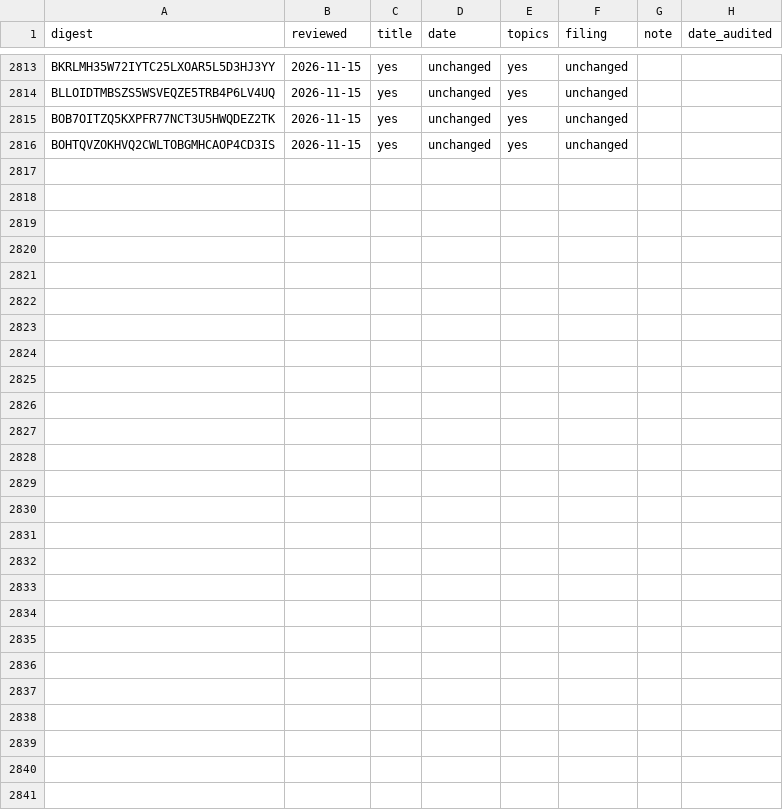
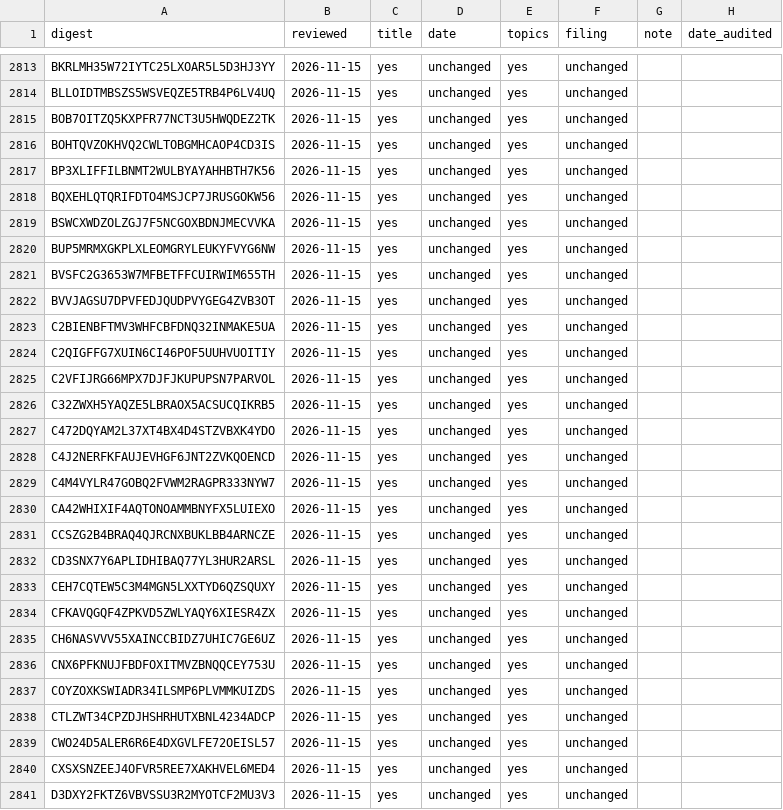
Before and after one commit to Robin-IA/Congressional-Letters-Dev, a CSV file: vocabulary/letters-reviewed.csv, drawn as a sheet; only a part is shown, gaps mark what is left out; the diff names each change by its address in the sheet, - before the commit and + after, or states it on an @@ line.

```diff
--- a/vocabulary/letters-reviewed.csv
+++ b/vocabulary/letters-reviewed.csv
+row 2817: BP3XLIFFILBNMT2WULBYAYAHHBTH7K56 | 2026-11-15 | yes | unchanged | yes | unchanged
+row 2818: BQXEHLQTQRIFDTO4MSJCP7JRUSGOKW56 | 2026-11-15 | yes | unchanged | yes | unchanged
+row 2819: BSWCXWDZOLZGJ7F5NCGOXBDNJMECVVKA | 2026-11-15 | yes | unchanged | yes | unchanged
+row 2820: BUP5MRMXGKPLXLEOMGRYLEUKYFVYG6NW | 2026-11-15 | yes | unchanged | yes | unchanged
+row 2821: BVSFC2G3653W7MFBETFFCUIRWIM655TH | 2026-11-15 | yes | unchanged | yes | unchanged
+row 2822: BVVJAGSU7DPVFEDJQUDPVYGEG4ZVB3OT | 2026-11-15 | yes | unchanged | yes | unchanged
+row 2823: C2BIENBFTMV3WHFCBFDNQ32INMAKE5UA | 2026-11-15 | yes | unchanged | yes | unchanged
+row 2824: C2QIGFFG7XUIN6CI46POF5UUHVUOITIY | 2026-11-15 | yes | unchanged | yes | unchanged
+row 2825: C2VFIJRG66MPX7DJFJKUPUPSN7PARVOL | 2026-11-15 | yes | unchanged | yes | unchanged
+row 2826: C32ZWXH5YAQZE5LBRAOX5ACSUCQIKRB5 | 2026-11-15 | yes | unchanged | yes | unchanged
+row 2827: C472DQYAM2L37XT4BX4D4STZVBXK4YDO | 2026-11-15 | yes | unchanged | yes | unchanged
+row 2828: C4J2NERFKFAUJEVHGF6JNT2ZVKQOENCD | 2026-11-15 | yes | unchanged | yes | unchanged
+row 2829: C4M4VYLR47GOBQ2FVWM2RAGPR333NYW7 | 2026-11-15 | yes | unchanged | yes | unchanged
+row 2830: CA42WHIXIF4AQTONOAMMBNYFX5LUIEXO | 2026-11-15 | yes | unchanged | yes | unchanged
+row 2831: CCSZG2B4BRAQ4QJRCNXBUKLBB4ARNCZE | 2026-11-15 | yes | unchanged | yes | unchanged
+row 2832: CD3SNX7Y6APLIDHIBAQ77YL3HUR2ARSL | 2026-11-15 | yes | unchanged | yes | unchanged
+row 2833: CEH7CQTEW5C3M4MGN5LXXTYD6QZSQUXY | 2026-11-15 | yes | unchanged | yes | unchanged
+row 2834: CFKAVQGQF4ZPKVD5ZWLYAQY6XIESR4ZX | 2026-11-15 | yes | unchanged | yes | unchanged
+row 2835: CH6NASVVV55XAINCCBIDZ7UHIC7GE6UZ | 2026-11-15 | yes | unchanged | yes | unchanged
+row 2836: CNX6PFKNUJFBDFOXITMVZBNQQCEY753U | 2026-11-15 | yes | unchanged | yes | unchanged
+row 2837: COYZOXKSWIADR34ILSMP6PLVMMKUIZDS | 2026-11-15 | yes | unchanged | yes | unchanged
+row 2838: CTLZWT34CPZDJHSHRHUTXBNL4234ADCP | 2026-11-15 | yes | unchanged | yes | unchanged
+row 2839: CWO24D5ALER6R6E4DXGVLFE72OEISL57 | 2026-11-15 | yes | unchanged | yes | unchanged
+row 2840: CXSXSNZEEJ4OFVR5REE7XAKHVEL6MED4 | 2026-11-15 | yes | unchanged | yes | unchanged
+row 2841: D3DXY2FKTZ6VBVSSU3R2MYOTCF2MU3V3 | 2026-11-15 | yes | unchanged | yes | unchanged
```
Also changed, not shown: vocabulary/letter-titles.csv, vocabulary/letter-topics.csv.
